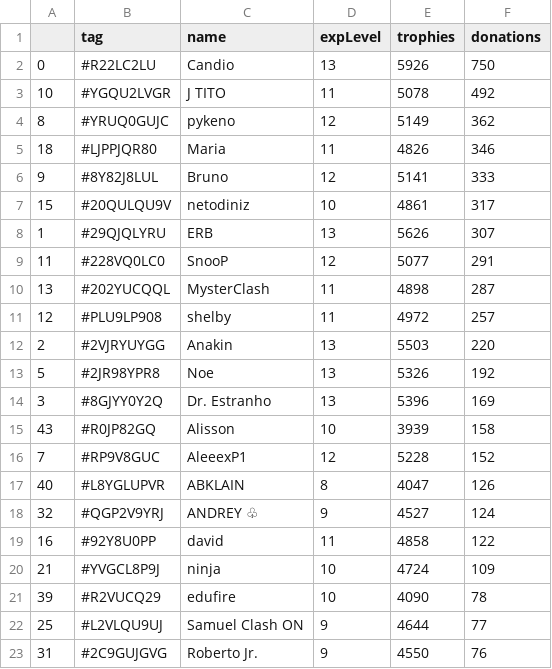
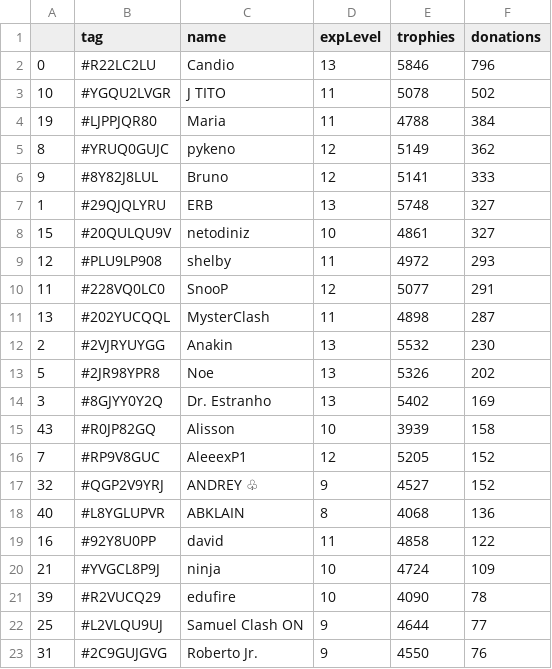
Before and after one commit to Brunopbb/APIClashRoyale, a CSV file: Members.csv, drawn as a sheet; only a part is shown; the diff covers the shown part only.

```diff
--- a/Members.csv
+++ b/Members.csv
@@ -1,19 +1,19 @@
 ,tag,name,expLevel,trophies,donations
-0,#R22LC2LU,Candio,13,5926,750
-10,#YGQU2LVGR,J TITO,11,5078,492
+0,#R22LC2LU,Candio,13,5846,796
+10,#YGQU2LVGR,J TITO,11,5078,502
+19,#LJPPJQR80,Maria,11,4788,384
 8,#YRUQ0GUJC,pykeno,12,5149,362
-18,#LJPPJQR80,Maria,11,4826,346
 9,#8Y82J8LUL,Bruno,12,5141,333
-15,#20QULQU9V,netodiniz,10,4861,317
-1,#29QJQLYRU,ERB,13,5626,307
+1,#29QJQLYRU,ERB,13,5748,327
+15,#20QULQU9V,netodiniz,10,4861,327
+12,#PLU9LP908,shelby,11,4972,293
 11,#228VQ0LC0,SnooP,12,5077,291
 13,#202YUCQQL,MysterClash,11,4898,287
-12,#PLU9LP908,shelby,11,4972,257
-2,#2VJRYUYGG,Anakin,13,5503,220
-5,#2JR98YPR8,Noe,13,5326,192
-3,#8GJYY0Y2Q,Dr. Estranho,13,5396,169
+2,#2VJRYUYGG,Anakin,13,5532,230
+5,#2JR98YPR8,Noe,13,5326,202
+3,#8GJYY0Y2Q,Dr. Estranho,13,5402,169
 43,#R0JP82GQ,Alisson,10,3939,158
-7,#RP9V8GUC,AleeexP1,12,5228,152
-40,#L8YGLUPVR,ABKLAIN,8,4047,126
-32,#QGP2V9YRJ,ANDREY ♧,9,4527,124
+7,#RP9V8GUC,AleeexP1,12,5205,152
+32,#QGP2V9YRJ,ANDREY ♧,9,4527,152
+40,#L8YGLUPVR,ABKLAIN,8,4068,136
 16,#92Y8U0PP,david,11,4858,122
```
Also changed, not shown: 4 added rows, 4 removed rows, 5 moved rows and 1 edited cell elsewhere in this file, 1 other file.
